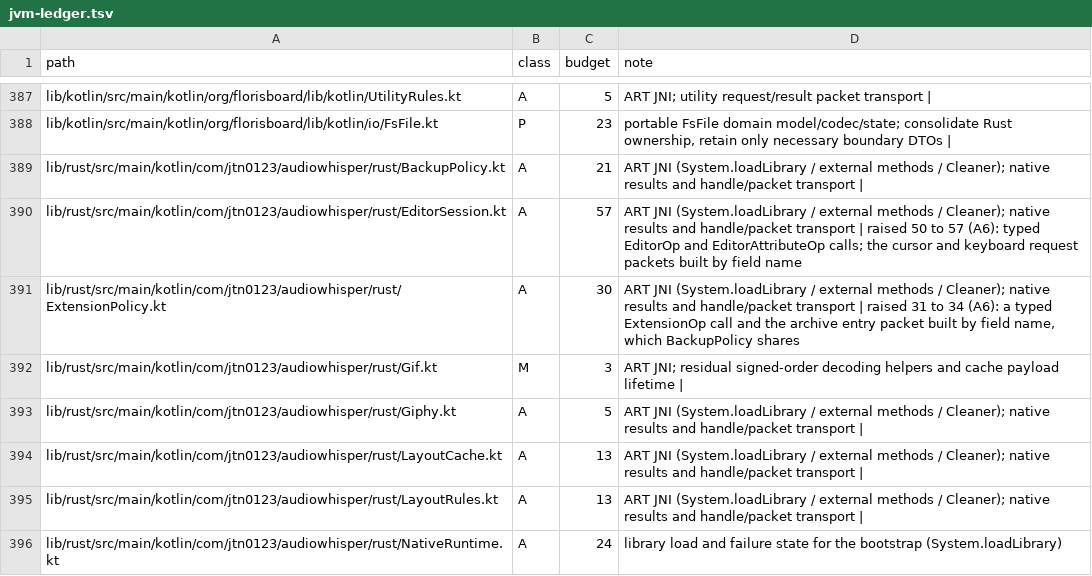
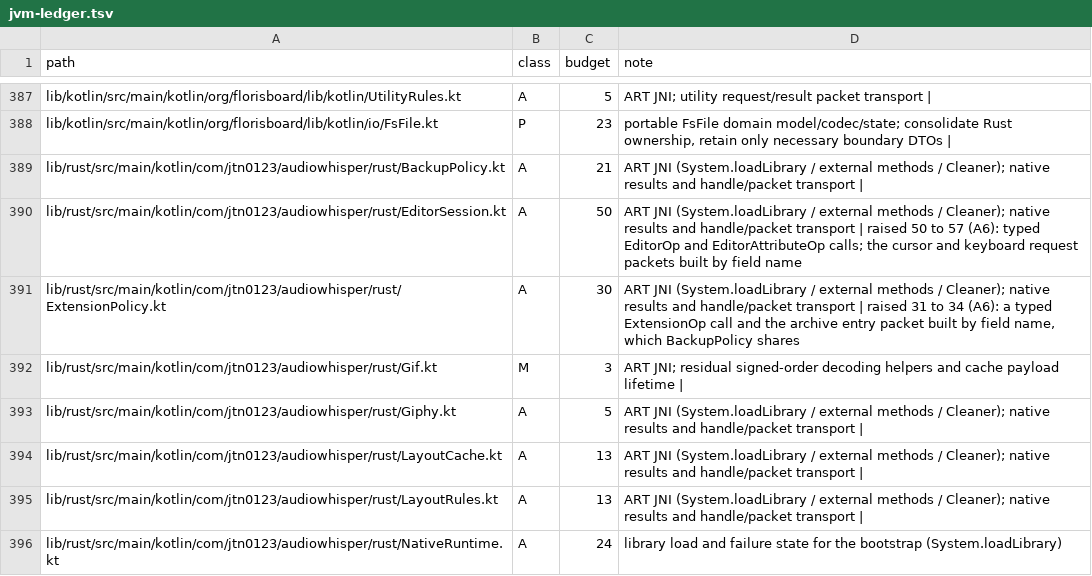
Before and after one commit to jtn0123/AudioWhisper-Keyboard, a TSV file: docs/jvm-ledger.tsv, drawn as a sheet; only a part is shown, gaps mark what is left out.

```diff
--- a/docs/jvm-ledger.tsv
+++ b/docs/jvm-ledger.tsv
@@ -389,3 +389,3 @@ lib/kotlin/src/main/kotlin/org/florisboard/lib/kotlin/io/FsFile.kt	P	23	portable
 lib/rust/src/main/kotlin/com/jtn0123/audiowhisper/rust/BackupPolicy.kt	A	21	ART JNI (System.loadLibrary / external methods / Cleaner); native results and handle/packet transport |
-lib/rust/src/main/kotlin/com/jtn0123/audiowhisper/rust/EditorSession.kt	A	57	ART JNI (System.loadLibrary / external methods / Cleaner); native results and handle/packet transport | raised 50 to 57 (A6): typed EditorOp and EditorAttributeOp calls; the cursor and keyboard request packets built by field name
+lib/rust/src/main/kotlin/com/jtn0123/audiowhisper/rust/EditorSession.kt	A	50	ART JNI (System.loadLibrary / external methods / Cleaner); native results and handle/packet transport | raised 50 to 57 (A6): typed EditorOp and EditorAttributeOp calls; the cursor and keyboard request packets built by field name
 lib/rust/src/main/kotlin/com/jtn0123/audiowhisper/rust/ExtensionPolicy.kt	A	30	ART JNI (System.loadLibrary / external methods / Cleaner); native results and handle/packet transport | raised 31 to 34 (A6): a typed ExtensionOp call and the archive entry packet built by field name, which BackupPolicy shares
```
Also changed, not shown: 4 other files.
